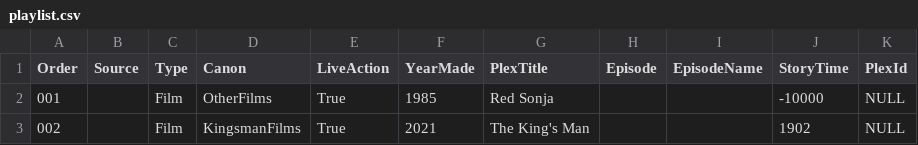
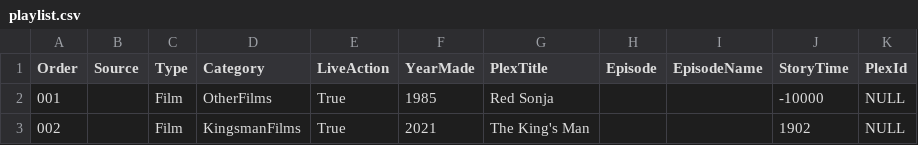
Before and after one commit to go2tom42/Plex-Playlist-Maker, a CSV file: playlist.csv, drawn as a sheet; only a part is shown.

```diff
--- a/playlist.csv
+++ b/playlist.csv
@@ -1,2 +1,2 @@
-"Order","Source","Type","Canon","LiveAction","YearMade","PlexTitle","Episode","EpisodeName","StoryTime","PlexId"
+"Order","Source","Type","Category","LiveAction","YearMade","PlexTitle","Episode","EpisodeName","StoryTime","PlexId"
 001,,"Film","OtherFilms","True","1985","Red Sonja",,,"-10000","NULL"
```
Also changed, not shown: 1 other file.
